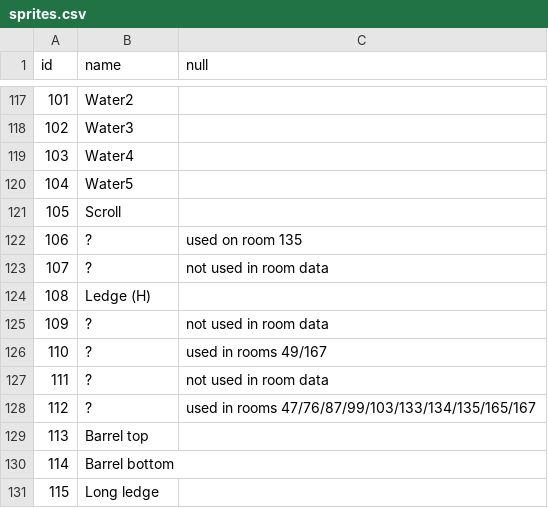
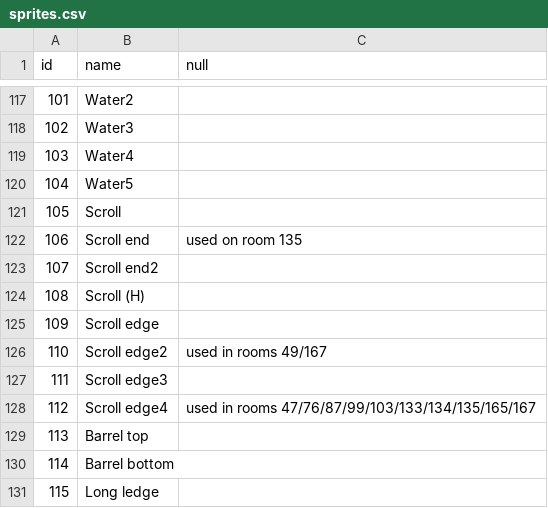
Before and after one commit to picosonic/D2, a CSV file: sprites.csv, drawn as a sheet; only a part is shown, gaps mark what is left out.

Commit message:
Note which sprites are used to draw scroll

```diff
--- a/sprites.csv
+++ b/sprites.csv
@@ -121,9 +121,9 @@ id,name,null
 105,Scroll,
-106,?,used on room 135
-107,?,not used in room data
-108,Ledge (H),
-109,?,not used in room data
-110,?,used in rooms 49/167
-111,?,not used in room data
-112,?,used in rooms 47/76/87/99/103/133/134/135/165/167
+106,Scroll end,used on room 135
+107,Scroll end2,
+108,Scroll (H),
+109,Scroll edge,
+110,Scroll edge2,used in rooms 49/167
+111,Scroll edge3,
+112,Scroll edge4,used in rooms 47/76/87/99/103/133/134/135/165/167
 113,Barrel top,
```
